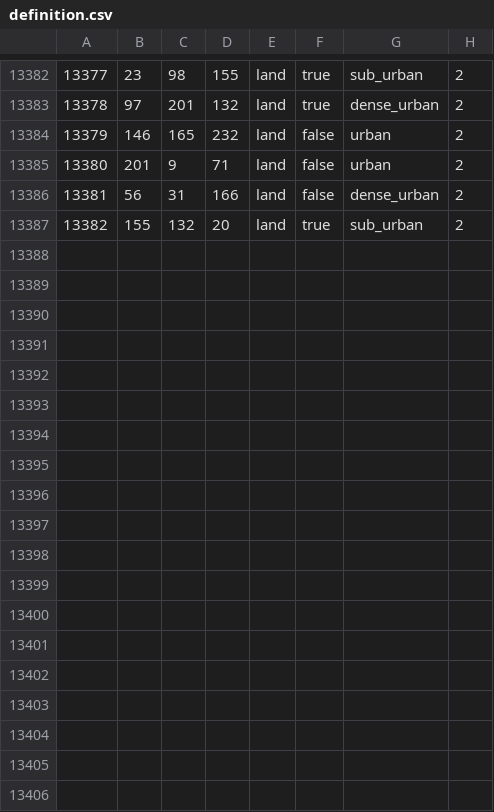
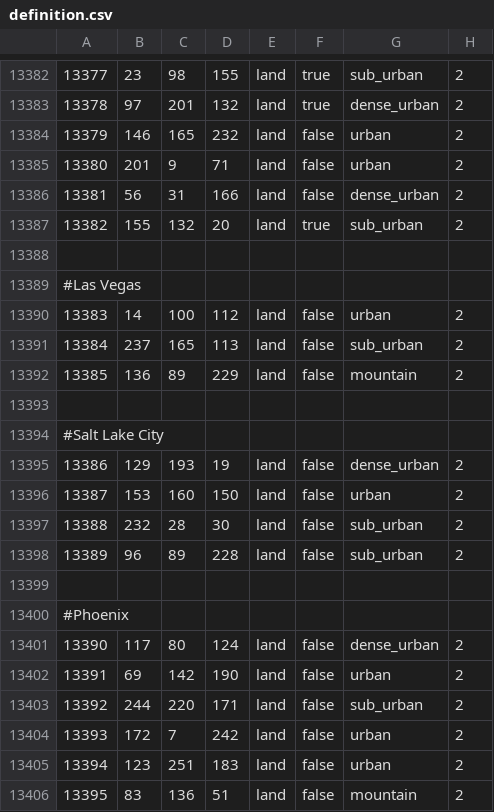
Before and after one commit to TheGamerCant/Modern-Day-Sandbox, a CSV file: map/definition.csv, drawn as a sheet; only a part is shown, gaps mark what is left out.

```diff
--- a/map/definition.csv
+++ b/map/definition.csv
@@ -13387 +13387,20 @@
 13382;155;132;20;land;true;sub_urban;2
+
+#Las Vegas
+13383;14;100;112;land;false;urban;2
+13384;237;165;113;land;false;sub_urban;2
+13385;136;89;229;land;false;mountain;2
+
+#Salt Lake City
+13386;129;193;19;land;false;dense_urban;2
+13387;153;160;150;land;false;urban;2
+13388;232;28;30;land;false;sub_urban;2
+13389;96;89;228;land;false;sub_urban;2
+
+#Phoenix
+13390;117;80;124;land;false;dense_urban;2
+13391;69;142;190;land;false;urban;2
+13392;244;220;171;land;false;sub_urban;2
+13393;172;7;242;land;false;urban;2
+13394;123;251;183;land;false;urban;2
+13395;83;136;51;land;false;mountain;2
```
Also changed, not shown: 16 other files.
